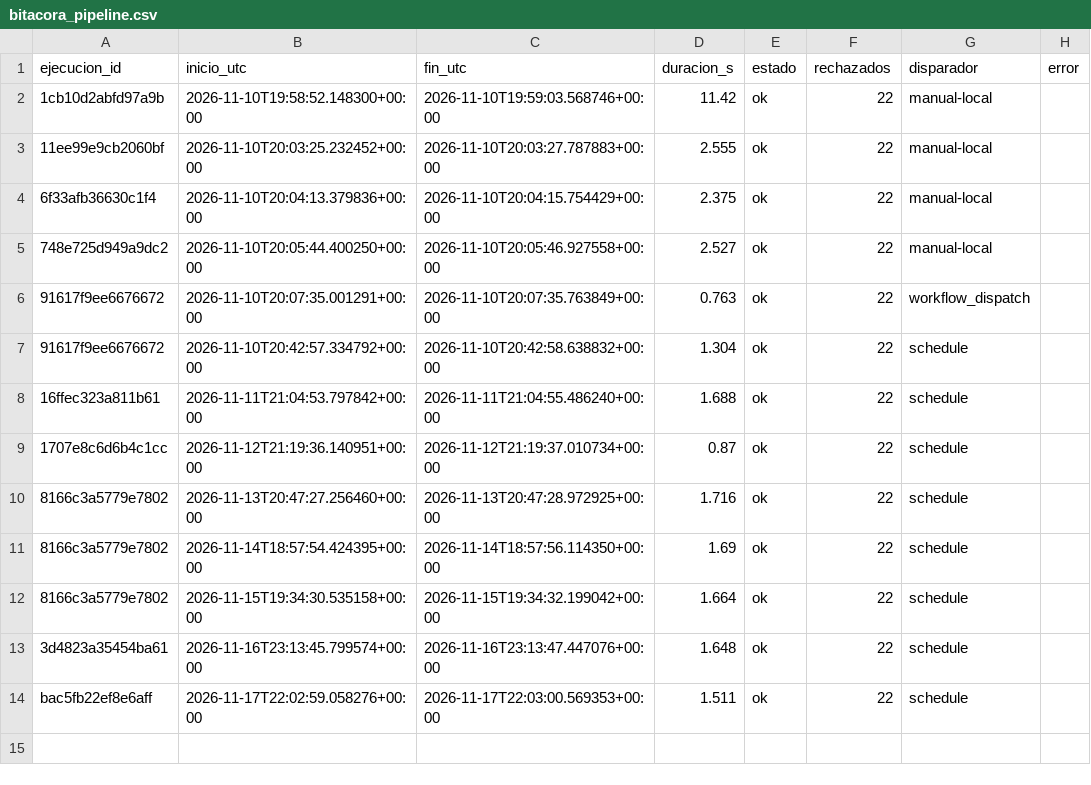
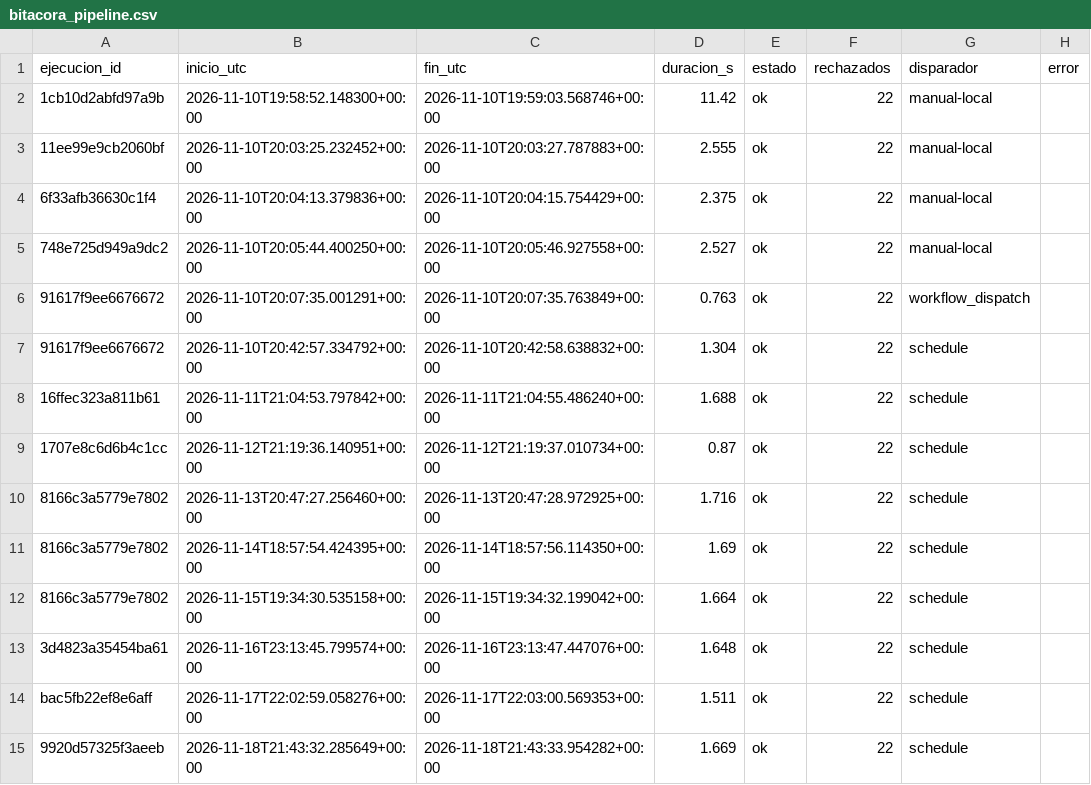
Before and after one commit to gabeMoran05-coder/TDL-MANZADOCKER, a CSV file: calidad/bitacora_pipeline.csv, drawn as a sheet.

```diff
--- a/calidad/bitacora_pipeline.csv
+++ b/calidad/bitacora_pipeline.csv
@@ -14 +14,2 @@ ejecucion_id,inicio_utc,fin_utc,duracion_s,estado,rechazados,disparador,error
 bac5fb22ef8e6aff,2026-11-17T22:02:59.058276+00:00,2026-11-17T22:03:00.569353+00:00,1.511,ok,22,schedule,
+9920d57325f3aeeb,2026-11-18T21:43:32.285649+00:00,2026-11-18T21:43:33.954282+00:00,1.669,ok,22,schedule,
```
Also changed, not shown: calidad/bitacora_captura.csv, data/bronce/banxico/tipo_cambio_fix.csv, 6 other files.
